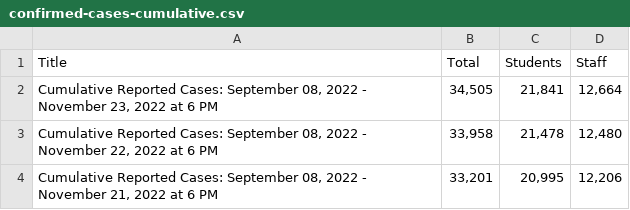
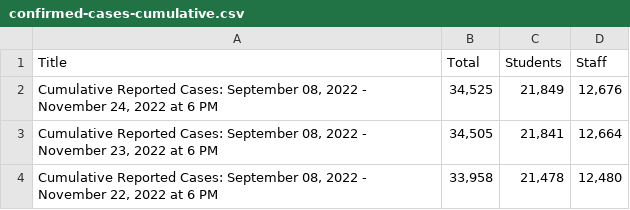
Before and after one commit to pressnyc/nyc-doe-covid-interventions, a CSV file: csv/confirmed-cases-cumulative.csv, drawn as a sheet; only a part is shown; the shorter side is filled out with more unchanged rows.

```diff
--- a/csv/confirmed-cases-cumulative.csv
+++ b/csv/confirmed-cases-cumulative.csv
@@ -1,2 +1,3 @@
 Title,Total,Students,Staff
+"Cumulative Reported Cases: September 08, 2022 - November 24, 2022 at 6 PM","34,525","21,849","12,676"
 "Cumulative Reported Cases: September 08, 2022 - November 23, 2022 at 6 PM","34,505","21,841","12,664"
```
Also changed, not shown: csv/actions-charter.csv, csv/actions.csv, 1 other file.
